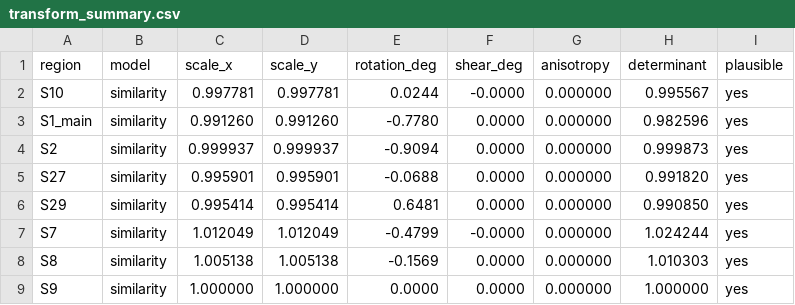
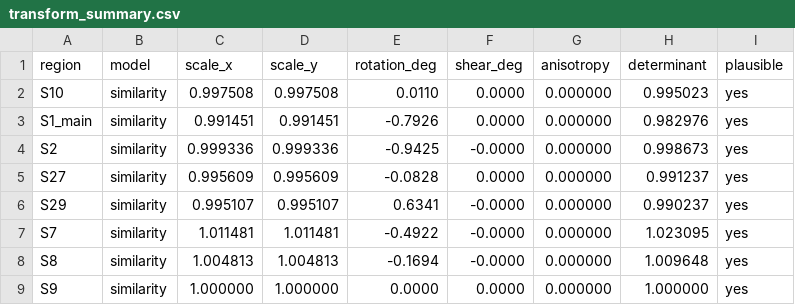
Before and after one commit to sk89hdw8tz-design/claude-code, a CSV file: galveston-1889-sanborn/output/qc/transform_summary.csv, drawn as a sheet.

```diff
--- a/galveston-1889-sanborn/output/qc/transform_summary.csv
+++ b/galveston-1889-sanborn/output/qc/transform_summary.csv
@@ -1,9 +1,9 @@
 region,model,scale_x,scale_y,rotation_deg,shear_deg,anisotropy,determinant,plausible
-S10,similarity,0.997781,0.997781,0.0244,-0.0000,0.000000,0.995567,yes
-S1_main,similarity,0.991260,0.991260,-0.7780,0.0000,0.000000,0.982596,yes
-S2,similarity,0.999937,0.999937,-0.9094,0.0000,0.000000,0.999873,yes
-S27,similarity,0.995901,0.995901,-0.0688,0.0000,0.000000,0.991820,yes
-S29,similarity,0.995414,0.995414,0.6481,0.0000,0.000000,0.990850,yes
-S7,similarity,1.012049,1.012049,-0.4799,-0.0000,0.000000,1.024244,yes
-S8,similarity,1.005138,1.005138,-0.1569,0.0000,0.000000,1.010303,yes
+S10,similarity,0.997508,0.997508,0.0110,0.0000,0.000000,0.995023,yes
+S1_main,similarity,0.991451,0.991451,-0.7926,0.0000,0.000000,0.982976,yes
+S2,similarity,0.999336,0.999336,-0.9425,-0.0000,0.000000,0.998673,yes
+S27,similarity,0.995609,0.995609,-0.0828,0.0000,0.000000,0.991237,yes
+S29,similarity,0.995107,0.995107,0.6341,-0.0000,0.000000,0.990237,yes
+S7,similarity,1.011481,1.011481,-0.4922,-0.0000,0.000000,1.023095,yes
+S8,similarity,1.004813,1.004813,-0.1694,-0.0000,0.000000,1.009648,yes
 S9,similarity,1.000000,1.000000,0.0000,0.0000,0.000000,1.000000,yes
```
Also changed, not shown: galveston-1889-sanborn/gcps/tiepoints_verified.csv, galveston-1889-sanborn/output/qc/loop_closure.csv, 18 other files.
